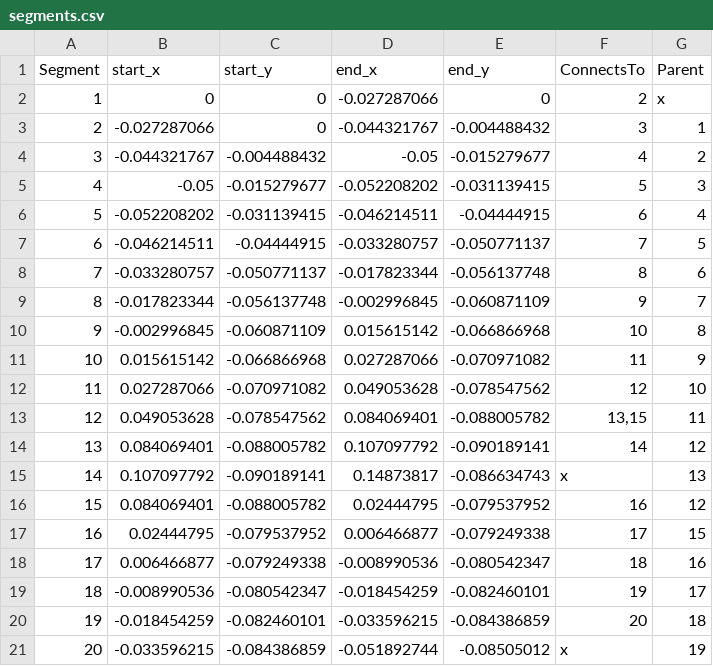
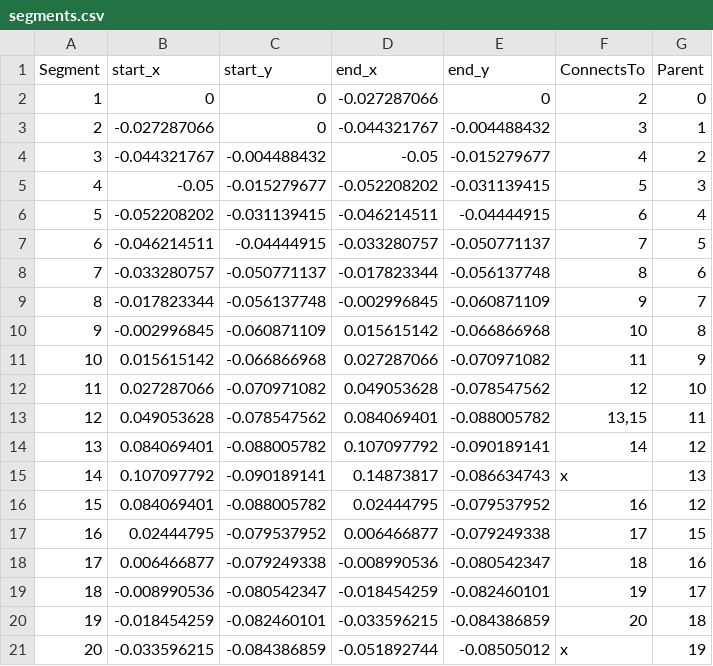
Before and after one commit to aidankirwin/StiffFoot, a CSV file: modifyModel/segments.csv, drawn as a sheet.

```diff
--- a/modifyModel/segments.csv
+++ b/modifyModel/segments.csv
@@ -1,3 +1,3 @@
 Segment,start_x,start_y,end_x,end_y,ConnectsTo,Parent
-1,0,0,-0.027287066,0,2,x
+1,0,0,-0.027287066,0,2,0
 2,-0.027287066,0,-0.044321767,-0.004488432,3,1
```
Also changed, not shown: 19 other files.
